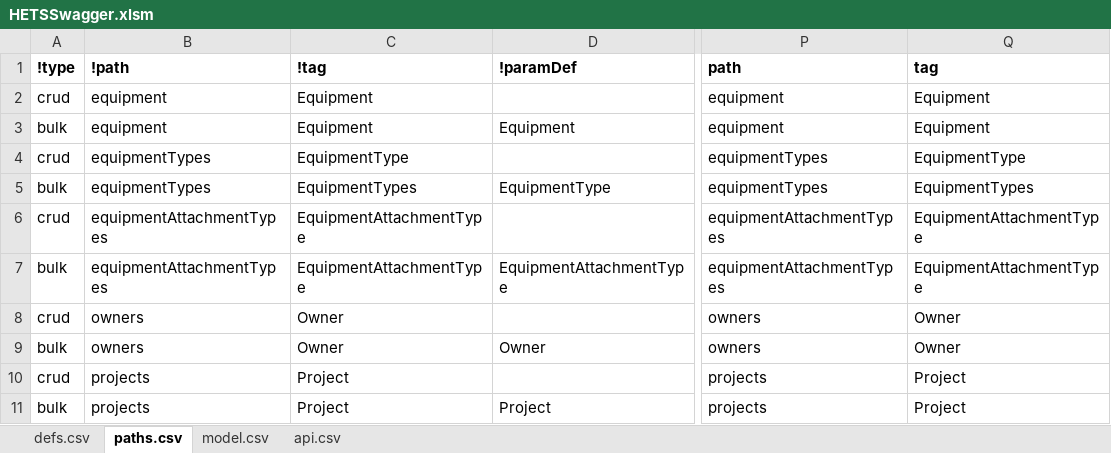
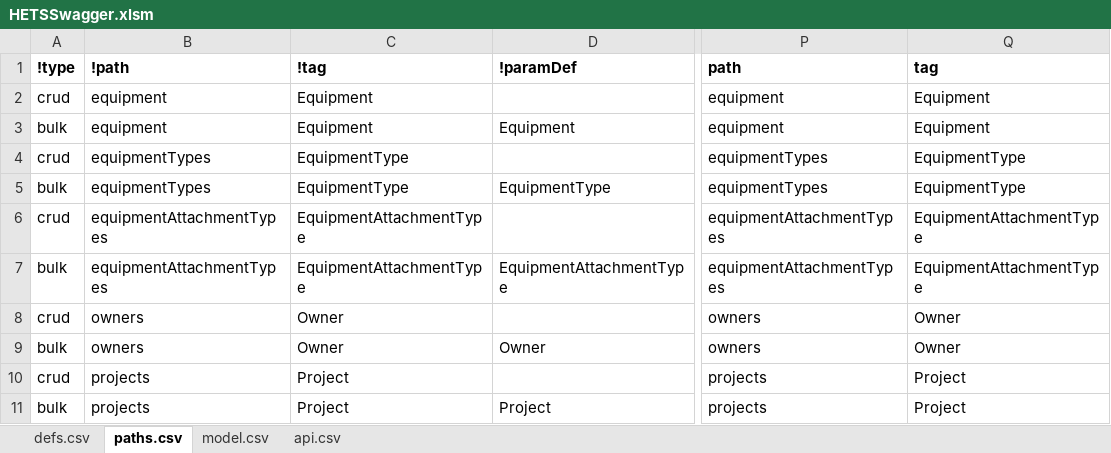
Before and after one commit to bcgov/hets, an Excel workbook: APISpec/in/HETSSwagger.xlsm, sheet paths.csv, drawn as a sheet; only a part is shown, gaps mark what is left out; values as stored, in another font and other column widths than the file's, no borders; table styles not drawn; the diff names each change by its address in the sheet, - before the commit and + after, or states it on an @@ line.

```diff
--- a/APISpec/in/HETSSwagger.xlsm (sheet paths.csv)
+++ b/APISpec/in/HETSSwagger.xlsm (sheet paths.csv)
-C5 (!tag): EquipmentTypes
+C5 (!tag): EquipmentType
-Q5 (tag): EquipmentTypes
+Q5 (tag): EquipmentType
```
Also changed, not shown: sheet defs.csv, 48 other files.
